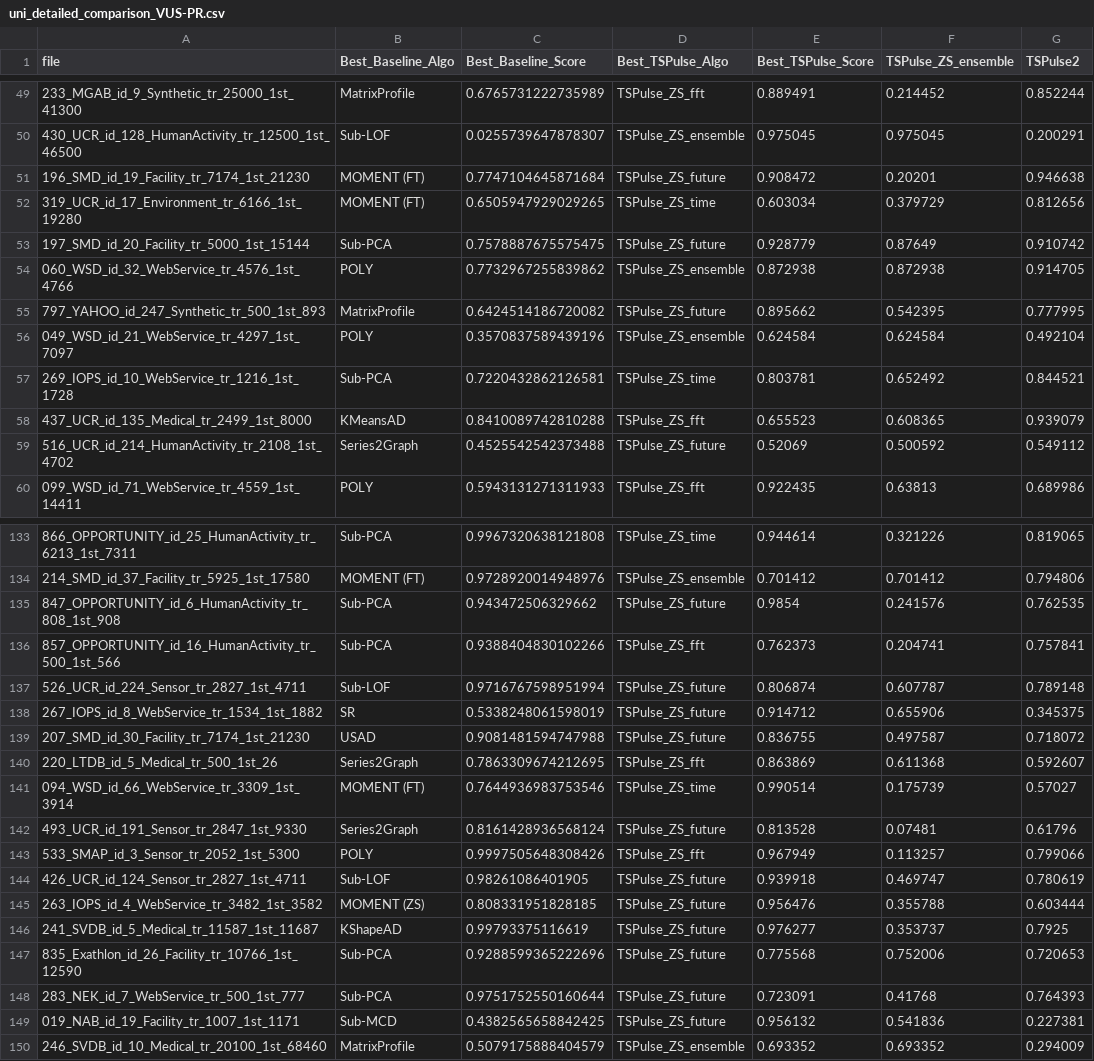
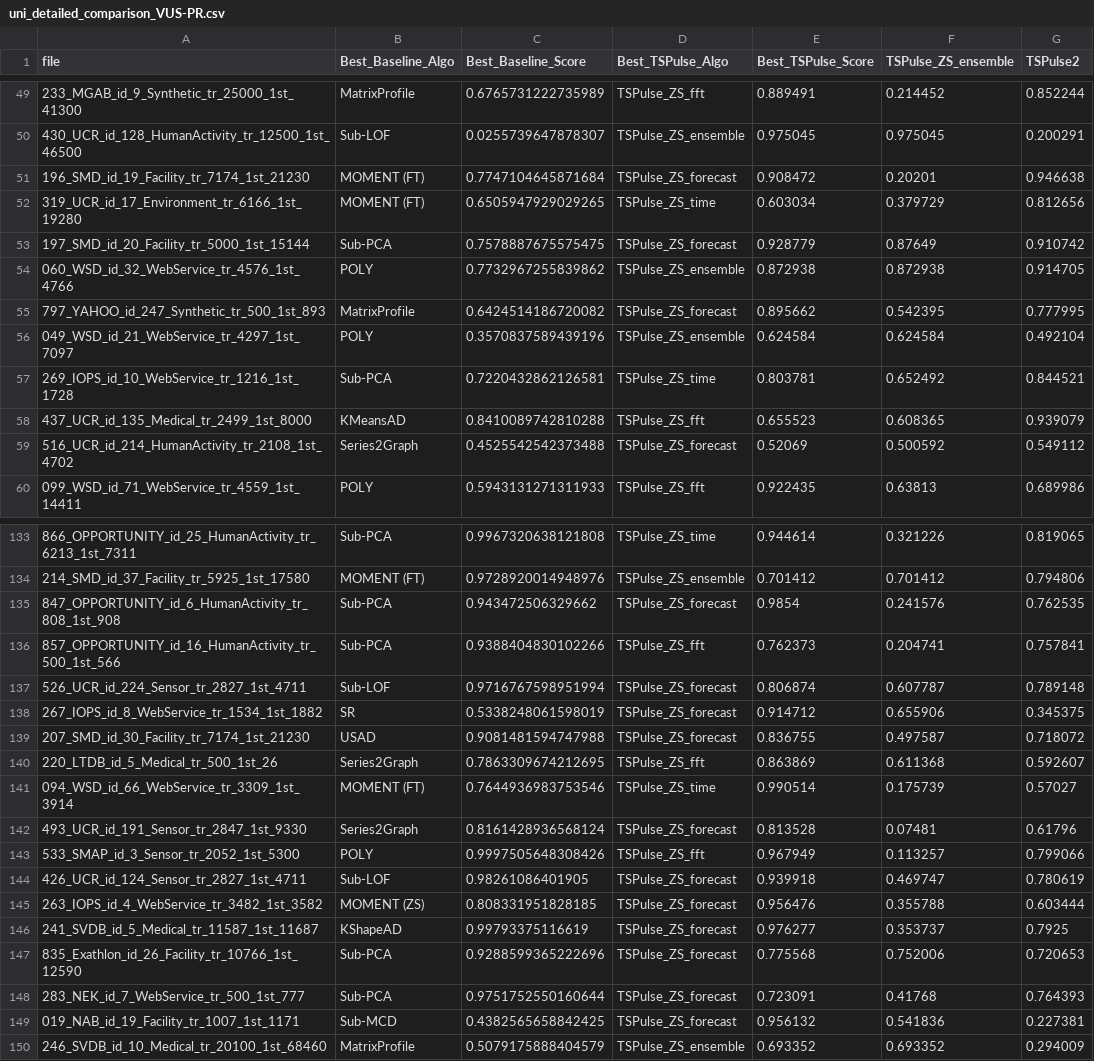
Before and after one commit to seokjeongeum/TSB-AD, a CSV file: comparison_results/uni_detailed_comparison_VUS-PR.csv, drawn as a sheet; only a part is shown, gaps mark what is left out; the diff covers the shown part only; the diff names each change by its address in the sheet, - before the commit and + after, or states it on an @@ line.

Commit message:
chore: update TSPulse metrics by renaming 'future' to 'forecast' across multiple files; remove outdated 'TSPulse_ZS_future.csv' and related references to streamline evaluation processes

```diff
--- a/comparison_results/uni_detailed_comparison_VUS-PR.csv
+++ b/comparison_results/uni_detailed_comparison_VUS-PR.csv
-D51 (Best_TSPulse_Algo): TSPulse_ZS_future
+D51 (Best_TSPulse_Algo): TSPulse_ZS_forecast
-D53 (Best_TSPulse_Algo): TSPulse_ZS_future
+D53 (Best_TSPulse_Algo): TSPulse_ZS_forecast
-D55 (Best_TSPulse_Algo): TSPulse_ZS_future
+D55 (Best_TSPulse_Algo): TSPulse_ZS_forecast
-D59 (Best_TSPulse_Algo): TSPulse_ZS_future
+D59 (Best_TSPulse_Algo): TSPulse_ZS_forecast
-D135 (Best_TSPulse_Algo): TSPulse_ZS_future
+D135 (Best_TSPulse_Algo): TSPulse_ZS_forecast
-D137:D139 (Best_TSPulse_Algo): TSPulse_ZS_future
+D137:D139 (Best_TSPulse_Algo): TSPulse_ZS_forecast
-D142 (Best_TSPulse_Algo): TSPulse_ZS_future
+D142 (Best_TSPulse_Algo): TSPulse_ZS_forecast
-D144:D149 (Best_TSPulse_Algo): TSPulse_ZS_future
+D144:D149 (Best_TSPulse_Algo): TSPulse_ZS_forecast
```
Also changed, not shown: 80 edited cells elsewhere in this file, comparison_results/multi_detailed_comparison_VUS-PR.csv, 14 other files.
